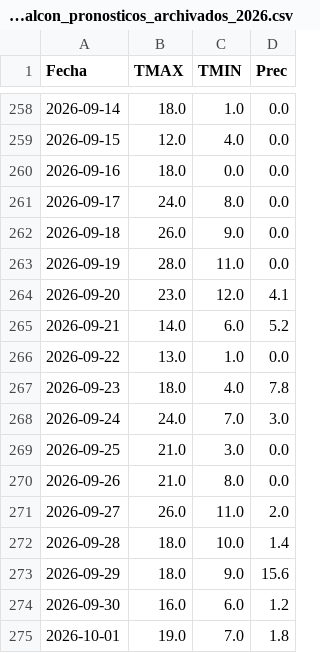
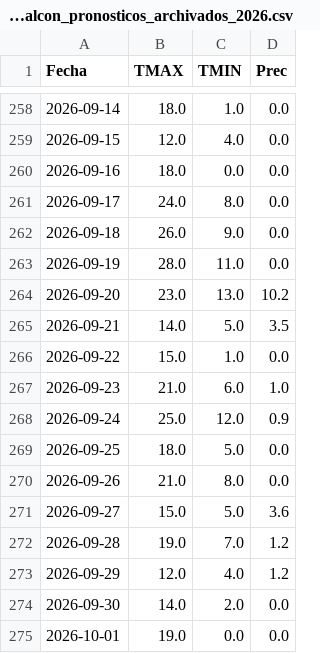
Before and after one commit to PREDWEEM/larti_digitaltween, a CSV file: data/meteo_falcon_pronosticos_archivados_2026.csv, drawn as a sheet; only a part is shown, gaps mark what is left out.

```diff
--- a/data/meteo_falcon_pronosticos_archivados_2026.csv
+++ b/data/meteo_falcon_pronosticos_archivados_2026.csv
@@ -263,13 +263,13 @@ Fecha,TMAX,TMIN,Prec
 2026-09-19,28.0,11.0,0.0
-2026-09-20,23.0,12.0,4.1
-2026-09-21,14.0,6.0,5.2
-2026-09-22,13.0,1.0,0.0
-2026-09-23,18.0,4.0,7.8
-2026-09-24,24.0,7.0,3.0
-2026-09-25,21.0,3.0,0.0
+2026-09-20,23.0,13.0,10.2
+2026-09-21,14.0,5.0,3.5
+2026-09-22,15.0,1.0,0.0
+2026-09-23,21.0,6.0,1.0
+2026-09-24,25.0,12.0,0.9
+2026-09-25,18.0,5.0,0.0
 2026-09-26,21.0,8.0,0.0
-2026-09-27,26.0,11.0,2.0
-2026-09-28,18.0,10.0,1.4
-2026-09-29,18.0,9.0,15.6
-2026-09-30,16.0,6.0,1.2
-2026-10-01,19.0,7.0,1.8
+2026-09-27,15.0,5.0,3.6
+2026-09-28,19.0,7.0,1.2
+2026-09-29,12.0,4.0,1.2
+2026-09-30,14.0,2.0,0.0
+2026-10-01,19.0,0.0,0.0
```
Also changed, not shown: meteo_daily.csv, 2 other files.
